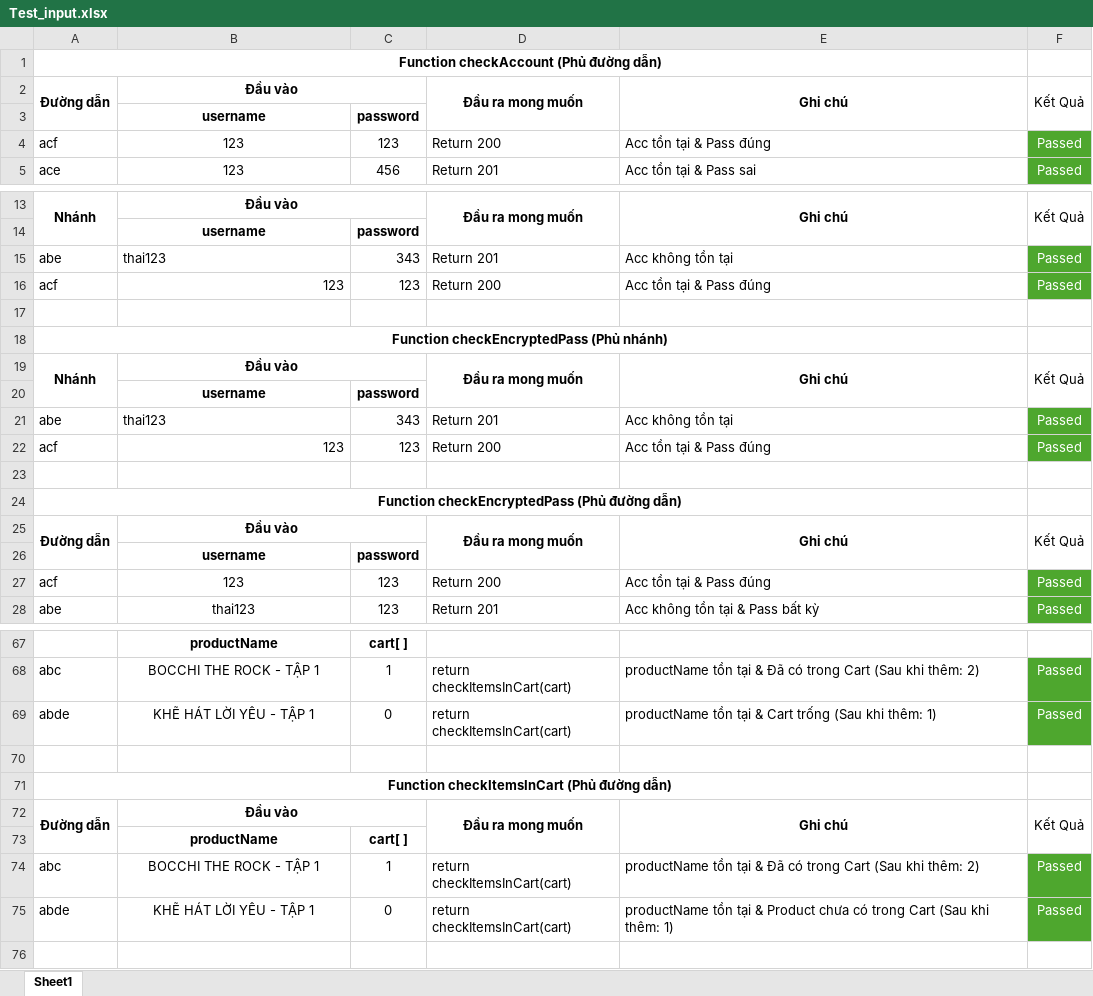
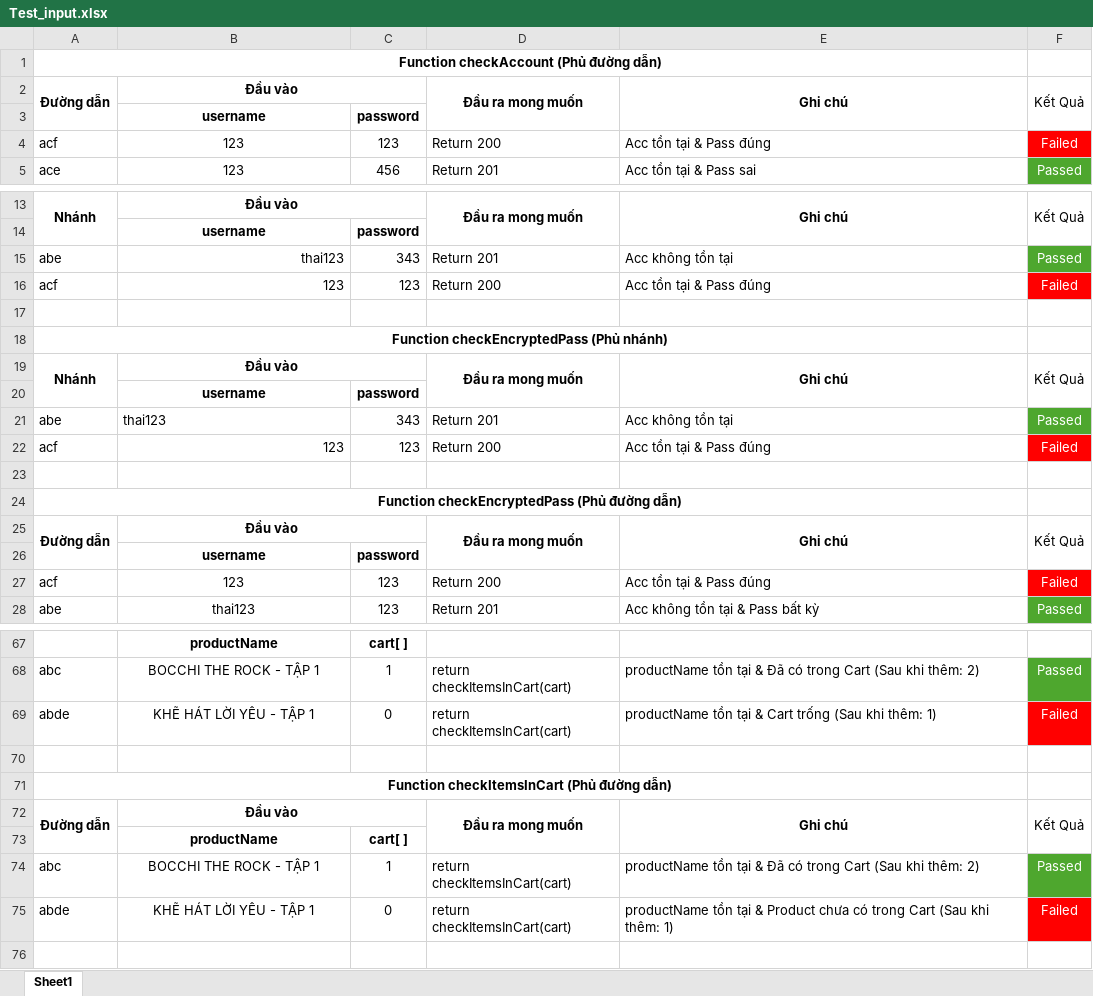
Before and after one commit to xacthu1800/Web_KTPM, an Excel workbook: Test_input.xlsx, sheet Sheet1, drawn as a sheet; only a part is shown, gaps mark what is left out; values as stored, in another font and other column widths than the file's, no borders; the diff covers the shown part only; the diff names each change by its address in the sheet, - before the commit and + after, or states it on an @@ line.

```diff
--- a/Test_input.xlsx (sheet Sheet1)
+++ b/Test_input.xlsx (sheet Sheet1)
-F4: Passed
+F4: Failed
-F4 fill: #4EA72E
+F4 fill: #FF0000
-B15 alignment: left
+B15 alignment: right
-F16: Passed
+F16: Failed
-F16 fill: #4EA72E
+F16 fill: #FF0000
-F22: Passed
+F22: Failed
-F22 fill: #4EA72E
+F22 fill: #FF0000
-F27: Passed
+F27: Failed
-F27 fill: #4EA72E
+F27 fill: #FF0000
-F69: Passed
+F69: Failed
-F69 fill: #4EA72E
+F69 fill: #FF0000
-F75: Passed
+F75: Failed
-F75 fill: #4EA72E
+F75 fill: #FF0000
```
Also changed, not shown: 2 edited cells and cell formats elsewhere in this sheet, 2 other files.
